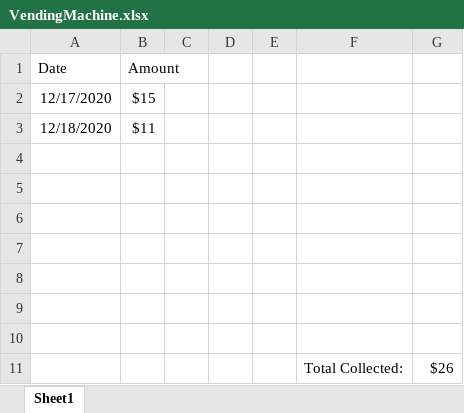
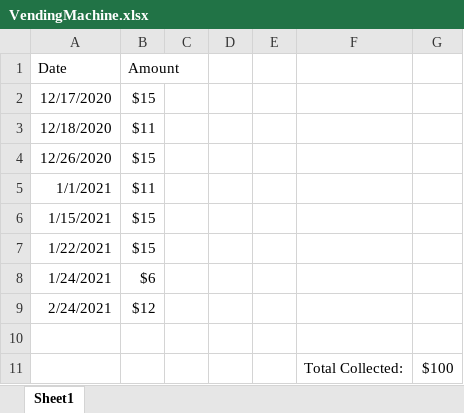
Before and after one commit to ravipatako/VendingMachine, an Excel workbook: VendingMachine.xlsx, sheet Sheet1, drawn as a sheet; values as stored, in another font and other column widths than the file's, no borders; removed rows and columns are numbered as before the commit, all else as after; the diff names each change by its address in the sheet, - before the commit and + after, or states it on an @@ line.

```diff
--- a/VendingMachine.xlsx (sheet Sheet1)
+++ b/VendingMachine.xlsx (sheet Sheet1)
+row 4: 12/26/2020 | $15
+row 5: 1/1/2021 | $11
+row 6: 1/15/2021 | $15
+row 7: 1/22/2021 | $15
+row 8: 1/24/2021 | $6
+row 9: 2/24/2021 | $12
-row 11: (empty)
+row 11:  |  |  |  |  | Total Collected: | $100
-row 6: (empty)
-row 7: (empty)
-row 8: (empty)
-row 9: (empty)
-row 10: (empty)
-row 11:  |  |  |  |  | Total Collected: | $26
```
Also changed, not shown: 1 other file.
